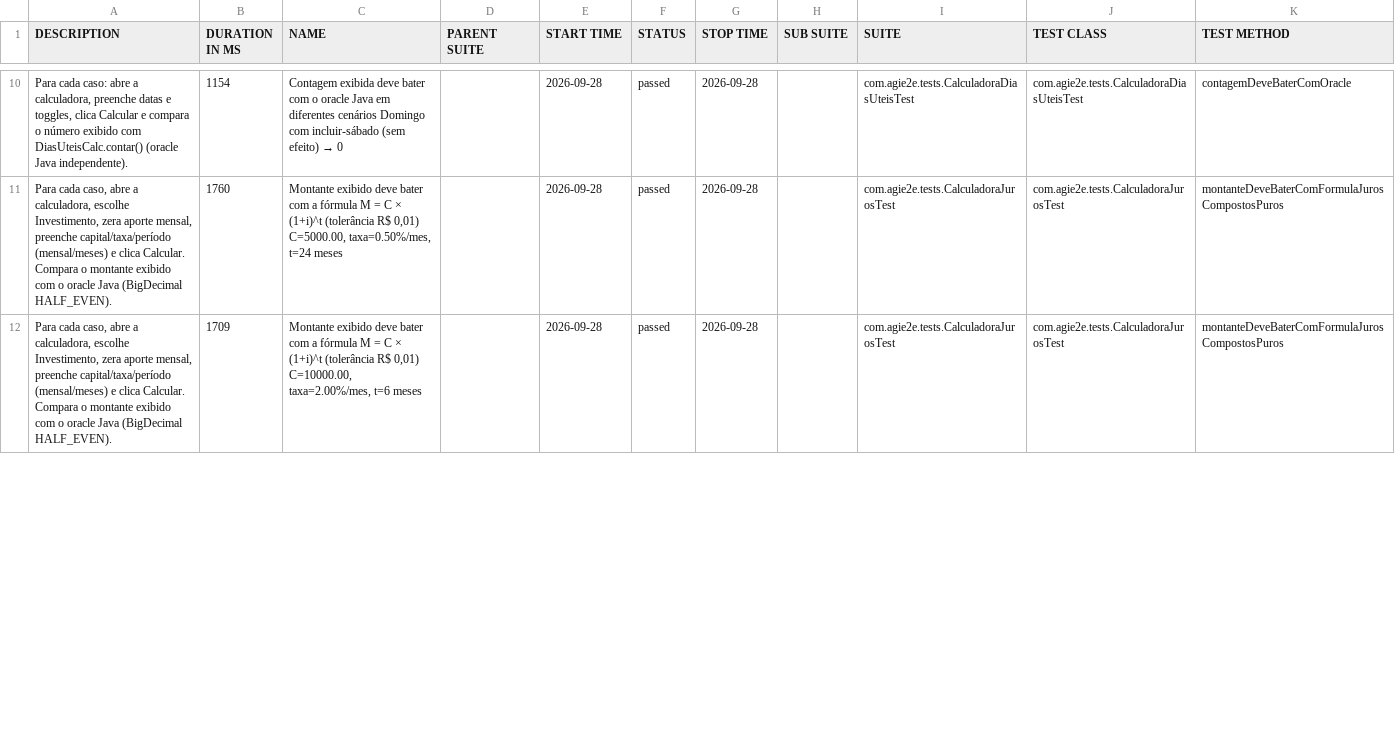
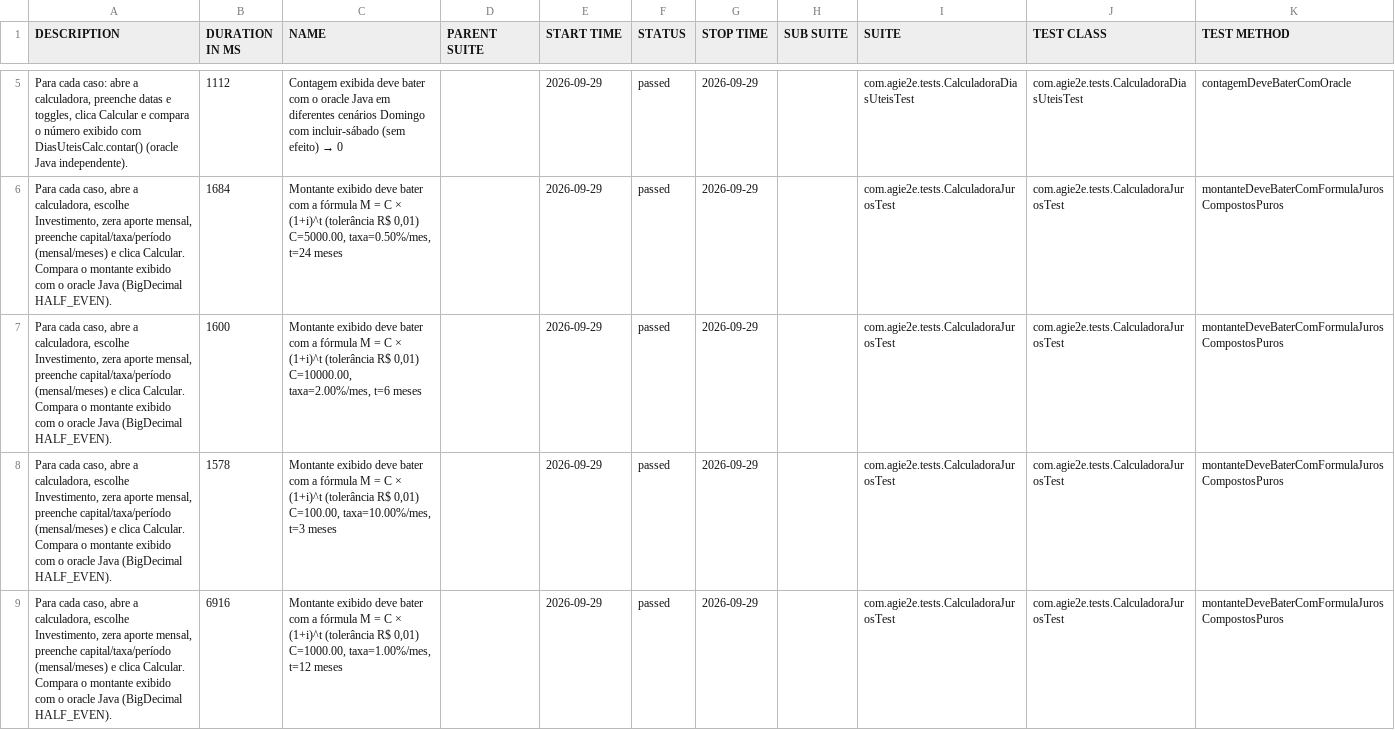
Before and after one commit to silasmarques/agi-e2e, a CSV file: data/suites.csv, drawn as a sheet; only a part is shown, gaps mark what is left out; the diff covers the shown part only.

```diff
--- a/data/suites.csv
+++ b/data/suites.csv
@@ -10,3 +5,5 @@
-"Para cada caso: abre a calculadora, preenche datas e toggles, clica Calcular e compara o número exibido com DiasUteisCalc.contar() (oracle Java independente).","1154","Contagem exibida deve bater com o oracle Java em diferentes cenários Domingo com incluir-sábado (sem efeito) → 0","","2026-09-28","passed","2026-09-28","","com.agie2e.tests.CalculadoraDiasUteisTest","com.agie2e.tests.CalculadoraDiasUteisTest","contagemDeveBaterComOracle"
-"Para cada caso, abre a calculadora, escolhe Investimento, zera aporte mensal, preenche capital/taxa/período (mensal/meses) e clica Calcular. Compara o montante exibido com o oracle Java (BigDecimal HALF_EVEN).","1760","Montante exibido deve bater com a fórmula M = C × (1+i)^t (tolerância R$ 0,01) C=5000.00, taxa=0.50%/mes, t=24 meses","","2026-09-28","passed","2026-09-28","","com.agie2e.tests.CalculadoraJurosTest","com.agie2e.tests.CalculadoraJurosTest","montanteDeveBaterComFormulaJurosCompostosPuros"
-"Para cada caso, abre a calculadora, escolhe Investimento, zera aporte mensal, preenche capital/taxa/período (mensal/meses) e clica Calcular. Compara o montante exibido com o oracle Java (BigDecimal HALF_EVEN).","1709","Montante exibido deve bater com a fórmula M = C × (1+i)^t (tolerância R$ 0,01) C=10000.00, taxa=2.00%/mes, t=6 meses","","2026-09-28","passed","2026-09-28","","com.agie2e.tests.CalculadoraJurosTest","com.agie2e.tests.CalculadoraJurosTest","montanteDeveBaterComFormulaJurosCompostosPuros"
+"Para cada caso: abre a calculadora, preenche datas e toggles, clica Calcular e compara o número exibido com DiasUteisCalc.contar() (oracle Java independente).","1112","Contagem exibida deve bater com o oracle Java em diferentes cenários Domingo com incluir-sábado (sem efeito) → 0","","2026-09-29","passed","2026-09-29","","com.agie2e.tests.CalculadoraDiasUteisTest","com.agie2e.tests.CalculadoraDiasUteisTest","contagemDeveBaterComOracle"
+"Para cada caso, abre a calculadora, escolhe Investimento, zera aporte mensal, preenche capital/taxa/período (mensal/meses) e clica Calcular. Compara o montante exibido com o oracle Java (BigDecimal HALF_EVEN).","1684","Montante exibido deve bater com a fórmula M = C × (1+i)^t (tolerância R$ 0,01) C=5000.00, taxa=0.50%/mes, t=24 meses","","2026-09-29","passed","2026-09-29","","com.agie2e.tests.CalculadoraJurosTest","com.agie2e.tests.CalculadoraJurosTest","montanteDeveBaterComFormulaJurosCompostosPuros"
+"Para cada caso, abre a calculadora, escolhe Investimento, zera aporte mensal, preenche capital/taxa/período (mensal/meses) e clica Calcular. Compara o montante exibido com o oracle Java (BigDecimal HALF_EVEN).","1600","Montante exibido deve bater com a fórmula M = C × (1+i)^t (tolerância R$ 0,01) C=10000.00, taxa=2.00%/mes, t=6 meses","","2026-09-29","passed","2026-09-29","","com.agie2e.tests.CalculadoraJurosTest","com.agie2e.tests.CalculadoraJurosTest","montanteDeveBaterComFormulaJurosCompostosPuros"
+"Para cada caso, abre a calculadora, escolhe Investimento, zera aporte mensal, preenche capital/taxa/período (mensal/meses) e clica Calcular. Compara o montante exibido com o oracle Java (BigDecimal HALF_EVEN).","1578","Montante exibido deve bater com a fórmula M = C × (1+i)^t (tolerância R$ 0,01) C=100.00, taxa=10.00%/mes, t=3 meses","","2026-09-29","passed","2026-09-29","","com.agie2e.tests.CalculadoraJurosTest","com.agie2e.tests.CalculadoraJurosTest","montanteDeveBaterComFormulaJurosCompostosPuros"
+"Para cada caso, abre a calculadora, escolhe Investimento, zera aporte mensal, preenche capital/taxa/período (mensal/meses) e clica Calcular. Compara o montante exibido com o oracle Java (BigDecimal HALF_EVEN).","6916","Montante exibido deve bater com a fórmula M = C × (1+i)^t (tolerância R$ 0,01) C=1000.00, taxa=1.00%/mes, t=12 meses","","2026-09-29","passed","2026-09-29","","com.agie2e.tests.CalculadoraJurosTest","com.agie2e.tests.CalculadoraJurosTest","montanteDeveBaterComFormulaJurosCompostosPuros"
```
Also changed, not shown: 6 added rows, 8 removed rows and 24 edited cells elsewhere in this file, data/behaviors.csv, 48 other files.
